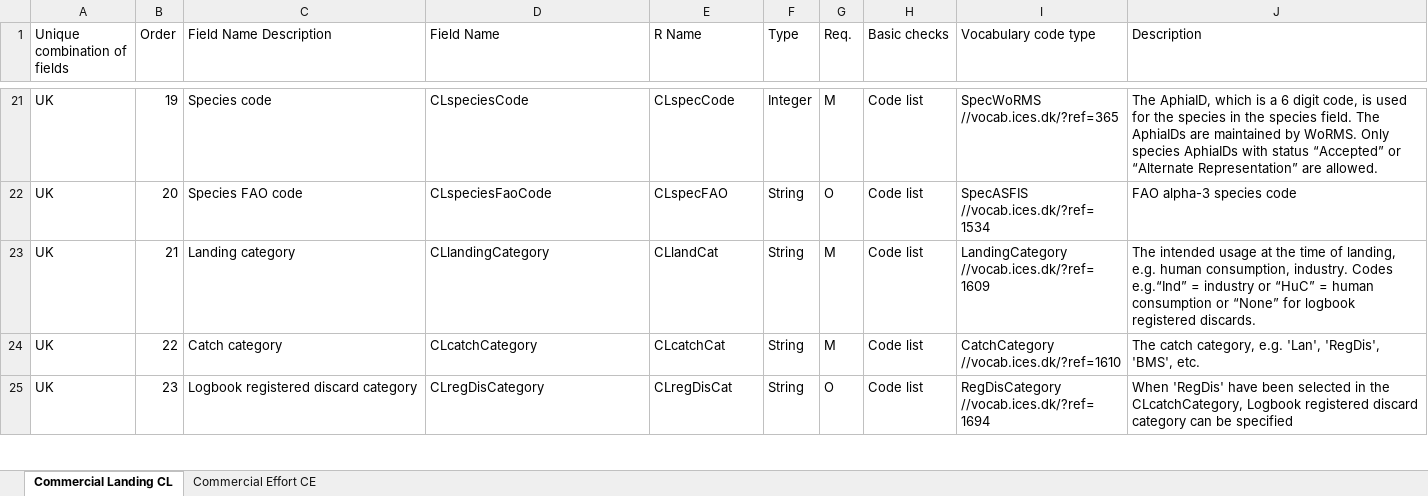
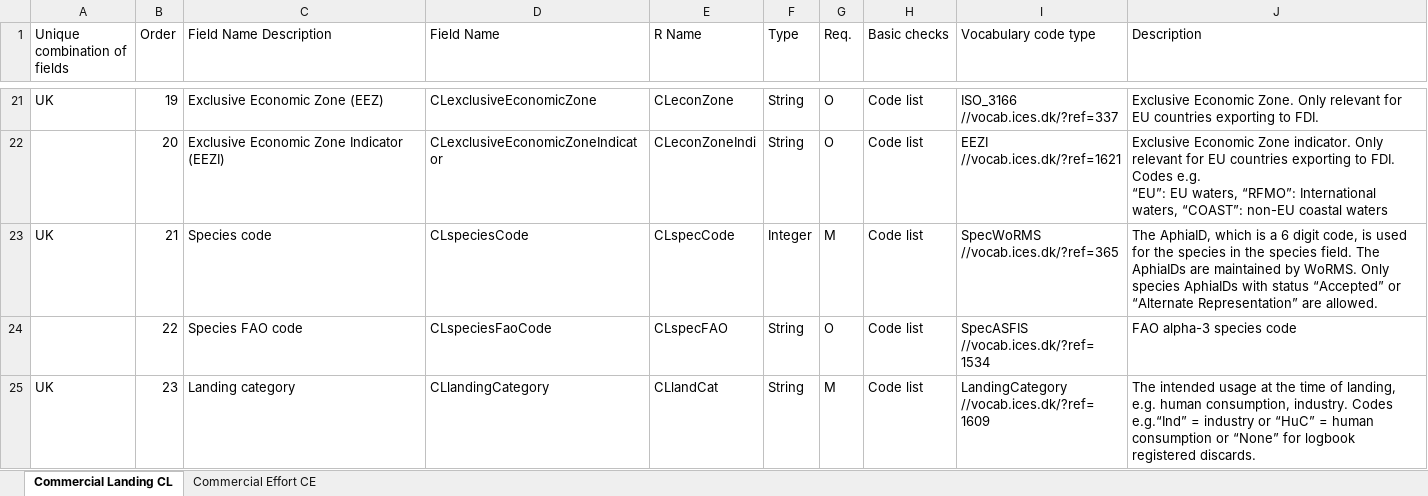
Before and after one commit to ices-tools-dev/RDBES, an Excel workbook: Documents/RDBES Data Model CL CE.xlsx, sheet Commercial Landing CL, drawn as a sheet; only a part is shown, gaps mark what is left out; values as stored, in another font and other column widths than the file's, no cell formats; ↵ is a line break in a cell; the diff covers the shown part only; the diff names each change by its address in the sheet, - before the commit and + after, or states it on an @@ line.

```diff
--- a/Documents/RDBES Data Model CL CE.xlsx (sheet Commercial Landing CL)
+++ b/Documents/RDBES Data Model CL CE.xlsx (sheet Commercial Landing CL)
-C21 (Field Name Description): Species code
+C21 (Field Name Description): Exclusive Economic Zone (EEZ)
-D21 (Field Name): CLspeciesCode
+D21 (Field Name): CLexclusiveEconomicZone
-E21 (R Name): CLspecCode
+E21 (R Name): CLeconZone
-F21 (Type): Integer
+F21 (Type): String
-G21 (Req.): M
+G21 (Req.): O
-I21 (Vocabulary code type): SpecWoRMS ↵ //vocab.ices.dk/?ref=365
+I21 (Vocabulary code type): ISO_3166 ↵ //vocab.ices.dk/?ref=337
-J21 (Description): The AphiaID, which is a 6 digit code, is used for the species in the species field. The AphiaIDs are maintained by WoRMS. Only species AphiaIDs with status “Accepted” or “Alternate Representation” are allowed.
+J21 (Description): Exclusive Economic Zone. Only relevant for EU countries exporting to FDI.
-A22 (Unique combination of fields): UK
+A22 (Unique combination of fields): (empty)
-C22 (Field Name Description): Species FAO code
+C22 (Field Name Description): Exclusive Economic Zone Indicator (EEZI)
-D22 (Field Name): CLspeciesFaoCode
+D22 (Field Name): CLexclusiveEconomicZoneIndicator
-E22 (R Name): CLspecFAO
+E22 (R Name): CLeconZoneIndi
-I22 (Vocabulary code type): SpecASFIS ↵ //vocab.ices.dk/?ref=1534
+I22 (Vocabulary code type): EEZI ↵ //vocab.ices.dk/?ref=1621
-J22 (Description): FAO alpha-3 species code
+J22 (Description): Exclusive Economic Zone indicator. Only relevant for EU countries exporting to FDI. Codes e.g. ↵ “EU”: EU waters, “RFMO”: International waters, “COAST”: non-EU coastal waters
-C23 (Field Name Description): Landing category
+C23 (Field Name Description): Species code
-D23 (Field Name): CLlandingCategory
+D23 (Field Name): CLspeciesCode
-E23 (R Name): CLlandCat
+E23 (R Name): CLspecCode
-F23 (Type): String
+F23 (Type): Integer
-I23 (Vocabulary code type): LandingCategory ↵ //vocab.ices.dk/?ref=1609
+I23 (Vocabulary code type): SpecWoRMS ↵ //vocab.ices.dk/?ref=365
-J23 (Description): The intended usage at the time of landing, e.g. human consumption, industry. Codes e.g.“Ind” = industry or “HuC” = human consumption or “None” for logbook registered discards.
+J23 (Description): The AphiaID, which is a 6 digit code, is used for the species in the species field. The AphiaIDs are maintained by WoRMS. Only species AphiaIDs with status “Accepted” or “Alternate Representation” are allowed.
-A24 (Unique combination of fields): UK
+A24 (Unique combination of fields): (empty)
-C24 (Field Name Description): Catch category
+C24 (Field Name Description): Species FAO code
-D24 (Field Name): CLcatchCategory
+D24 (Field Name): CLspeciesFaoCode
-E24 (R Name): CLcatchCat
+E24 (R Name): CLspecFAO
-G24 (Req.): M
+G24 (Req.): O
-I24 (Vocabulary code type): CatchCategory ↵ //vocab.ices.dk/?ref=1610
+I24 (Vocabulary code type): SpecASFIS ↵ //vocab.ices.dk/?ref=1534
-J24 (Description): The catch category, e.g. 'Lan', 'RegDis', 'BMS', etc.
+J24 (Description): FAO alpha-3 species code
-C25 (Field Name Description): Logbook registered discard category
+C25 (Field Name Description): Landing category
-D25 (Field Name): CLregDisCategory
+D25 (Field Name): CLlandingCategory
-E25 (R Name): CLregDisCat
+E25 (R Name): CLlandCat
-G25 (Req.): O
+G25 (Req.): M
-I25 (Vocabulary code type): RegDisCategory ↵ //vocab.ices.dk/?ref=1694
+I25 (Vocabulary code type): LandingCategory ↵ //vocab.ices.dk/?ref=1609
-J25 (Description): When 'RegDis' have been selected in the CLcatchCategory, Logbook registered discard category can be specified
+J25 (Description): The intended usage at the time of landing, e.g. human consumption, industry. Codes e.g.“Ind” = industry or “HuC” = human consumption or “None” for logbook registered discards.
```
Also changed, not shown: 9 added rows and 100 edited cells elsewhere in this sheet, sheet Commercial Effort CE, cell formats.
